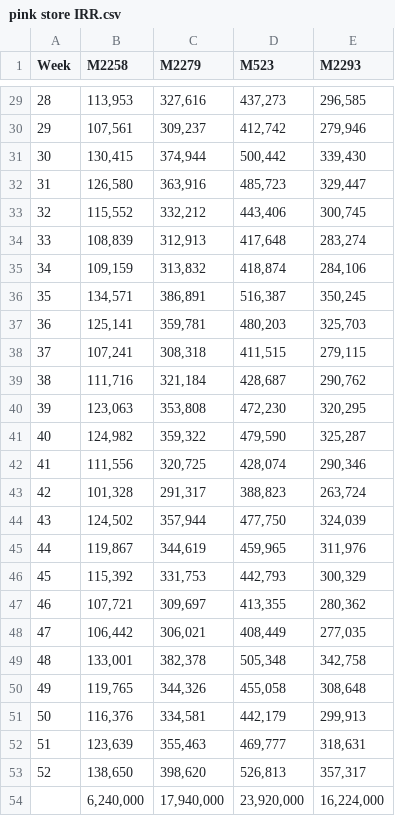
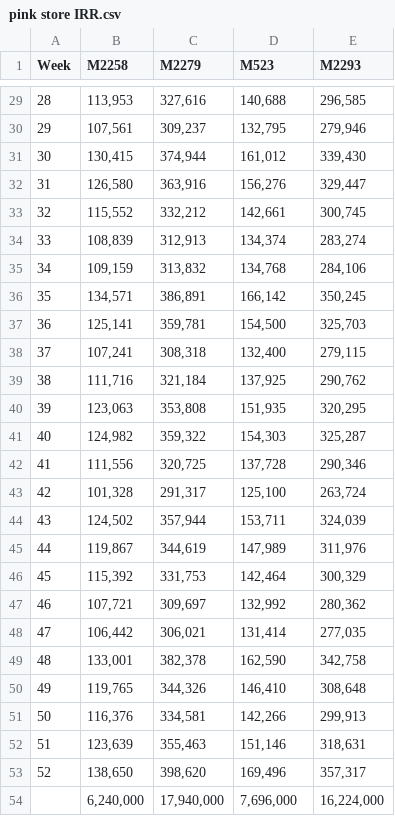
Before and after one commit to yujia-watsons/data, a CSV file: pink store IRR.csv, drawn as a sheet; only a part is shown, gaps mark what is left out; the diff covers the shown part only.

```diff
--- a/pink store IRR.csv
+++ b/pink store IRR.csv
@@ -29,26 +29,26 @@ Week, M2258 , M2279 , M523 , M2293
-28,"113,953","327,616"," 437,273 "," 296,585 "
-29,"107,561","309,237"," 412,742 "," 279,946 "
-30,"130,415","374,944"," 500,442 "," 339,430 "
-31,"126,580","363,916"," 485,723 "," 329,447 "
-32,"115,552","332,212"," 443,406 "," 300,745 "
-33,"108,839","312,913"," 417,648 "," 283,274 "
-34,"109,159","313,832"," 418,874 "," 284,106 "
-35,"134,571","386,891"," 516,387 "," 350,245 "
-36,"125,141","359,781"," 480,203 "," 325,703 "
-37,"107,241","308,318"," 411,515 "," 279,115 "
-38,"111,716","321,184"," 428,687 "," 290,762 "
-39,"123,063","353,808"," 472,230 "," 320,295 "
-40,"124,982","359,322"," 479,590 "," 325,287 "
-41,"111,556","320,725"," 428,074 "," 290,346 "
-42,"101,328","291,317"," 388,823 "," 263,724 "
-43,"124,502","357,944"," 477,750 "," 324,039 "
-44,"119,867","344,619"," 459,965 "," 311,976 "
-45,"115,392","331,753"," 442,793 "," 300,329 "
-46,"107,721","309,697"," 413,355 "," 280,362 "
-47,"106,442","306,021"," 408,449 "," 277,035 "
-48,"133,001","382,378"," 505,348 "," 342,758 "
-49,"119,765","344,326"," 455,058 "," 308,648 "
-50,"116,376","334,581"," 442,179 "," 299,913 "
-51,"123,639","355,463"," 469,777 "," 318,631 "
-52,"138,650","398,620"," 526,813 "," 357,317 "
-,"6,240,000","17,940,000"," 23,920,000 "," 16,224,000 "
+28,"113,953","327,616","140,688","296,585"
+29,"107,561","309,237","132,795","279,946"
+30,"130,415","374,944","161,012","339,430"
+31,"126,580","363,916","156,276","329,447"
+32,"115,552","332,212","142,661","300,745"
+33,"108,839","312,913","134,374","283,274"
+34,"109,159","313,832","134,768","284,106"
+35,"134,571","386,891","166,142","350,245"
+36,"125,141","359,781","154,500","325,703"
+37,"107,241","308,318","132,400","279,115"
+38,"111,716","321,184","137,925","290,762"
+39,"123,063","353,808","151,935","320,295"
+40,"124,982","359,322","154,303","325,287"
+41,"111,556","320,725","137,728","290,346"
+42,"101,328","291,317","125,100","263,724"
+43,"124,502","357,944","153,711","324,039"
+44,"119,867","344,619","147,989","311,976"
+45,"115,392","331,753","142,464","300,329"
+46,"107,721","309,697","132,992","280,362"
+47,"106,442","306,021","131,414","277,035"
+48,"133,001","382,378","162,590","342,758"
+49,"119,765","344,326","146,410","308,648"
+50,"116,376","334,581","142,266","299,913"
+51,"123,639","355,463","151,146","318,631"
+52,"138,650","398,620","169,496","357,317"
+,"6,240,000","17,940,000","7,696,000","16,224,000"
```
Also changed, not shown: 27 edited cells elsewhere in this file.
